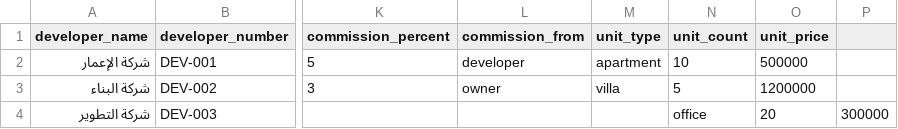
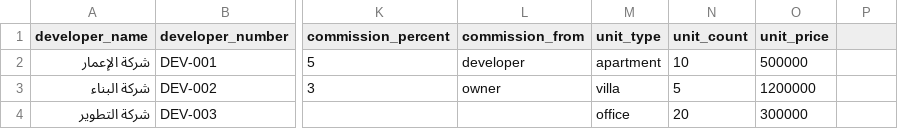
Before and after one commit to majdba123/Rakez, a CSV file: rakez-erp/doc_of_csv/contracts.csv, drawn as a sheet; only a part is shown, gaps mark what is left out; the diff names each change by its address in the sheet, - before the commit and + after, or states it on an @@ line.

```diff
--- a/rakez-erp/doc_of_csv/contracts.csv
+++ b/rakez-erp/doc_of_csv/contracts.csv
-M4 (unit_type): (empty)
+M4 (unit_type): office
-N4 (unit_count): office
+N4 (unit_count): 20
-O4 (unit_price): 20
+O4 (unit_price): 300000
-P4: 300000
+P4: (empty)
```
Also changed, not shown: 6 other files.
